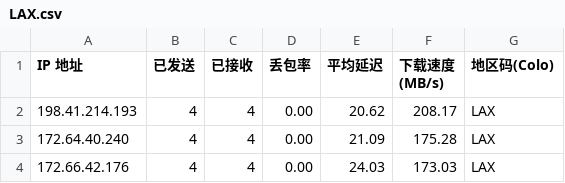
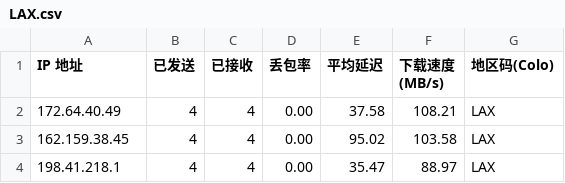
Before and after one commit to laityts/cfst, a CSV file: csv/ip/LAX.csv, drawn as a sheet.

```diff
--- a/csv/ip/LAX.csv
+++ b/csv/ip/LAX.csv
@@ -1,4 +1,4 @@
 IP 地址,已发送,已接收,丢包率,平均延迟,下载速度 (MB/s),地区码(Colo)
-198.41.214.193,4,4,0.00,20.62,208.17,LAX
-172.64.40.240,4,4,0.00,21.09,175.28,LAX
-172.66.42.176,4,4,0.00,24.03,173.03,LAX
+172.64.40.49,4,4,0.00,37.58,108.21,LAX
+162.159.38.45,4,4,0.00,95.02,103.58,LAX
+198.41.218.1,4,4,0.00,35.47,88.97,LAX
```
Also changed, not shown: 10 other files.
